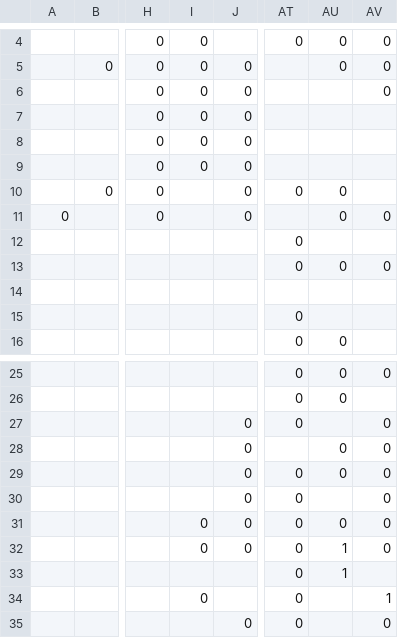
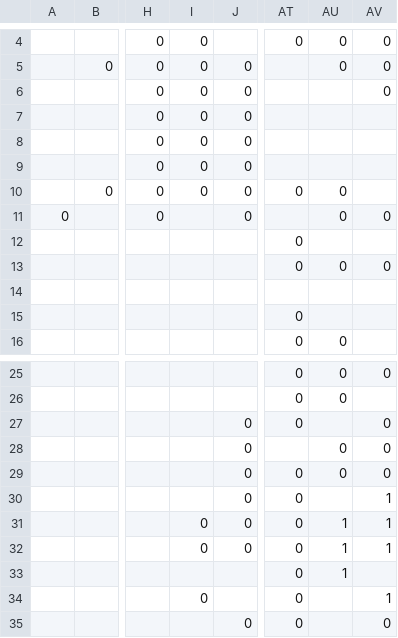
Before and after one commit to macaurther/DOCAmerica, a CSV file: Assets/Maps/Settler/Netherlands.csv, drawn as a sheet; only a part is shown, gaps mark what is left out; the diff names each change by its address in the sheet, - before the commit and + after, or states it on an @@ line.

Commit message:
Netherlands UP update and bugfixes

```diff
--- a/Assets/Maps/Settler/Netherlands.csv
+++ b/Assets/Maps/Settler/Netherlands.csv
-I10: (empty)
+I10: 0
-AV30:AV32: 0
+AV30:AV32: 1
-AU31: 0
+AU31: 1
```
Also changed, not shown: Assets/Maps/Cities.csv, 12 other files.
